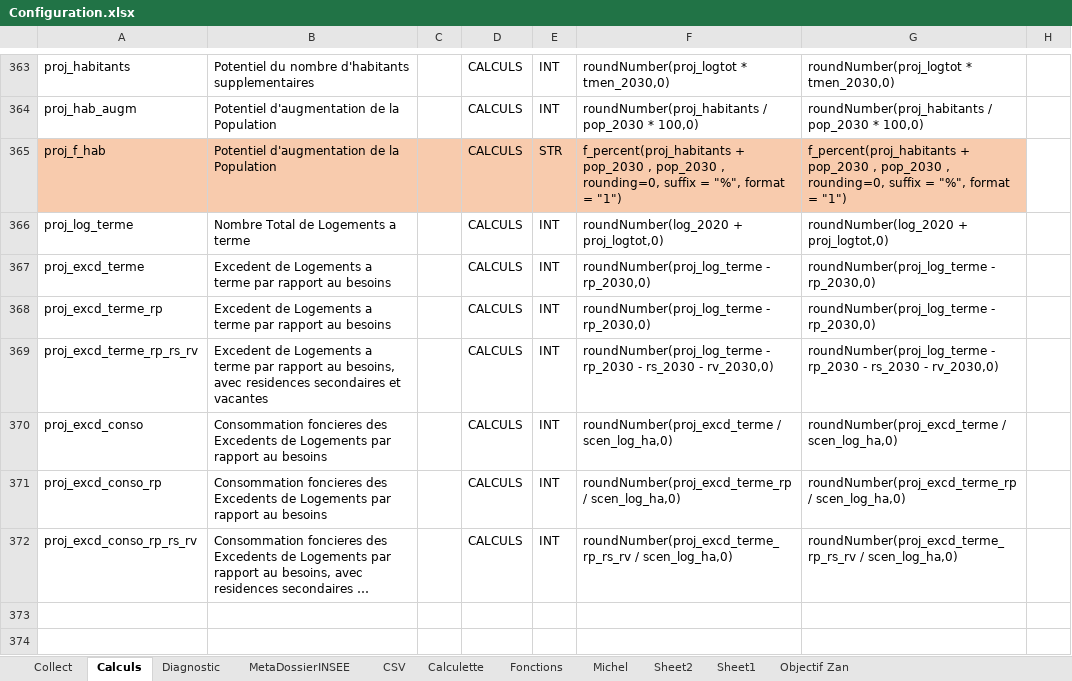
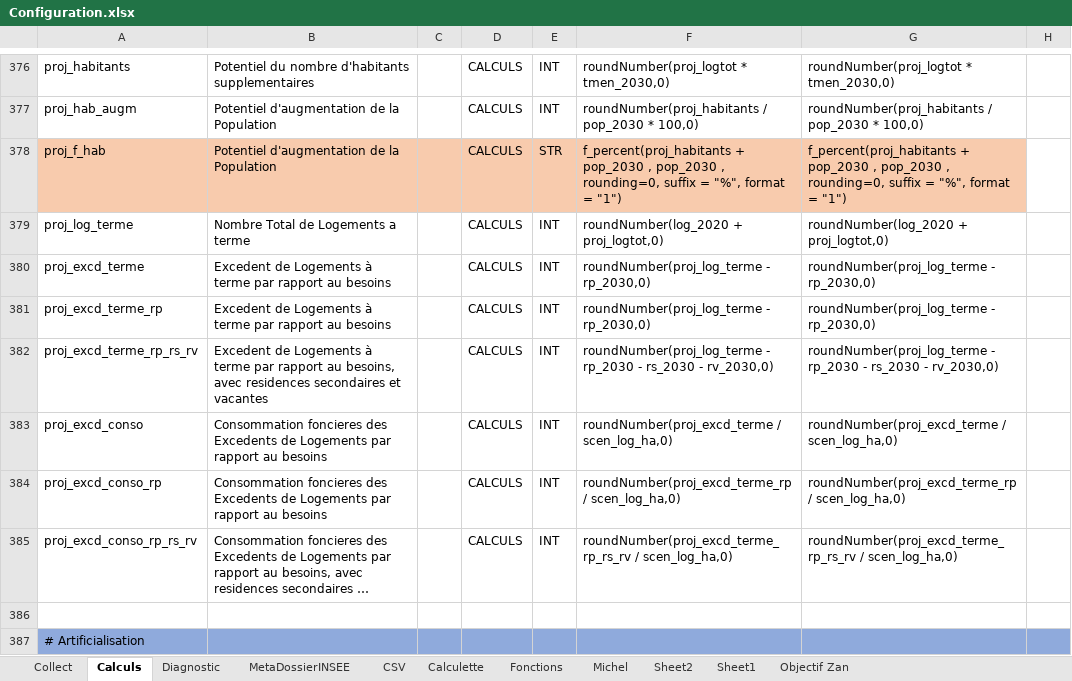
Before and after one commit to bheuse/ConsommationFonciere, an Excel workbook: input/Configuration.xlsx, sheet Calculs, drawn as a sheet; only a part is shown, gaps mark what is left out; the shorter side is filled out with more unchanged rows; long unchanged cells end in …; values as stored, in another font and other column widths than the file's, no borders; addresses are those after the commit; the diff covers the shown part only; the diff names each change by its address in the sheet, - before the commit and + after, or states it on an @@ line.

```diff
--- a/input/Configuration.xlsx (sheet Calculs)
+++ b/input/Configuration.xlsx (sheet Calculs)
-B380:B381: …de Logements a terme par…
+B380:B381: …de Logements à terme par…
-B382: …de Logements a terme par…
+B382: …de Logements à terme par…
+row 387: # Artificialisation
```
Also changed, not shown: 20 added rows and 3 edited cells elsewhere in this sheet, sheet Collect, 4 other files.
